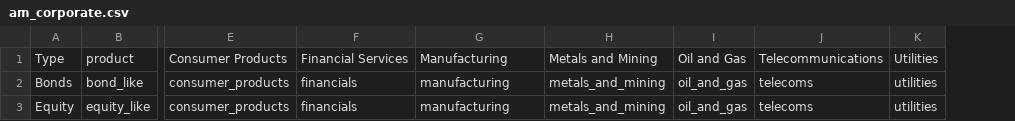
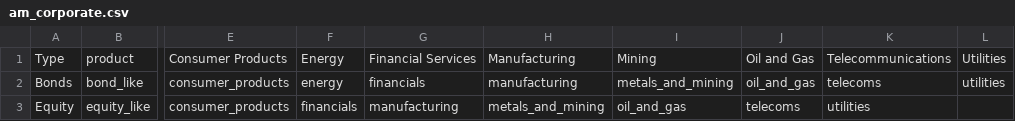
Before and after one commit to JohnAdders/climate_narrative, a CSV file: inst/exposure/am_corporate.csv, drawn as a sheet; only a part is shown, gaps mark what is left out; removed rows and columns are numbered as before the commit, all else as after; the diff names each change by its address in the sheet, - before the commit and + after, or states it on an @@ line.

```diff
--- a/inst/exposure/am_corporate.csv
+++ b/inst/exposure/am_corporate.csv
+column F, rows 1-3: Energy | energy | financials
-column H, rows 1-3: Metals and Mining | metals_and_mining | metals_and_mining
+column I, rows 1-3: Mining | metals_and_mining | oil_and_gas
-G3: financials
+G3: manufacturing
-H3: manufacturing
+H3: metals_and_mining
-J3: oil_and_gas
+J3: telecoms
-K3: telecoms
+K3: utilities
-L3: utilities
+L3: (empty)
```
Also changed, not shown: inst/exposure/bank_corporate.csv, inst/exposure/insurance_corporate.csv, 4 other files.
